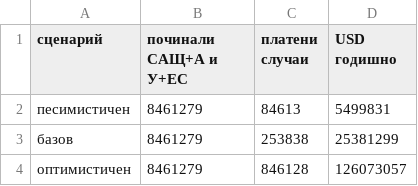
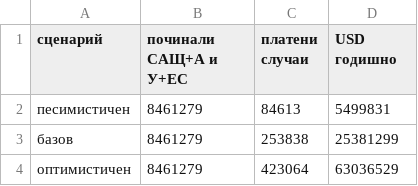
Before and after one commit to niaisfab-ai/Nia, a CSV file: analysis/abonamenti/output/market_bottom_up.csv, drawn as a sheet.

```diff
--- a/analysis/abonamenti/output/market_bottom_up.csv
+++ b/analysis/abonamenti/output/market_bottom_up.csv
@@ -3,2 +3,2 @@
 базов,8461279,253838,25381299
-оптимистичен,8461279,846128,126073057
+оптимистичен,8461279,423064,63036529
```
Also changed, not shown: analysis/abonamenti/output/market_top_down.csv, analysis/abonamenti/params.csv, 11 other files.
